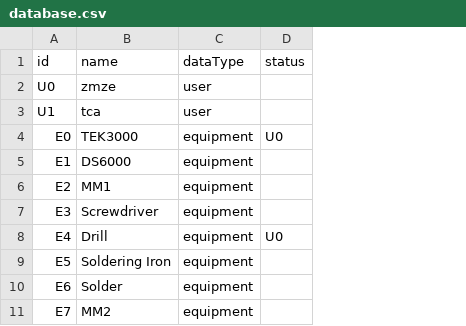
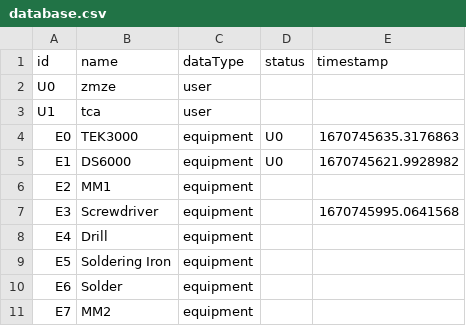
Before and after one commit to BearXP/partLibrary, a CSV file: database.csv, drawn as a sheet; the diff names each change by its address in the sheet, - before the commit and + after, or states it on an @@ line.

Commit message:
- App: Shows who is logged in - Database & Config: Keeps a timestamp of changes

```diff
--- a/database.csv
+++ b/database.csv
+column E (timestamp), rows 4-7: 1670745635.3176863 | 1670745621.9928982 |  | 1670745995.0641568
-D5 (status): (empty)
+D5 (status): U0
-D8 (status): U0
+D8 (status): (empty)
```
Also changed, not shown: 4 other files.
